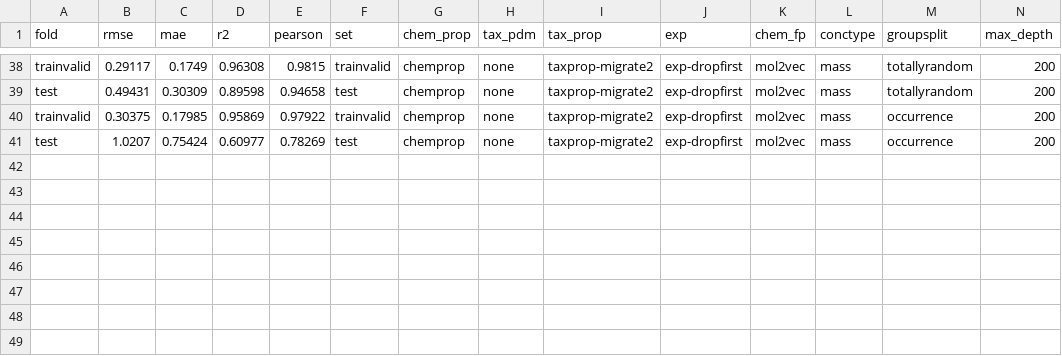
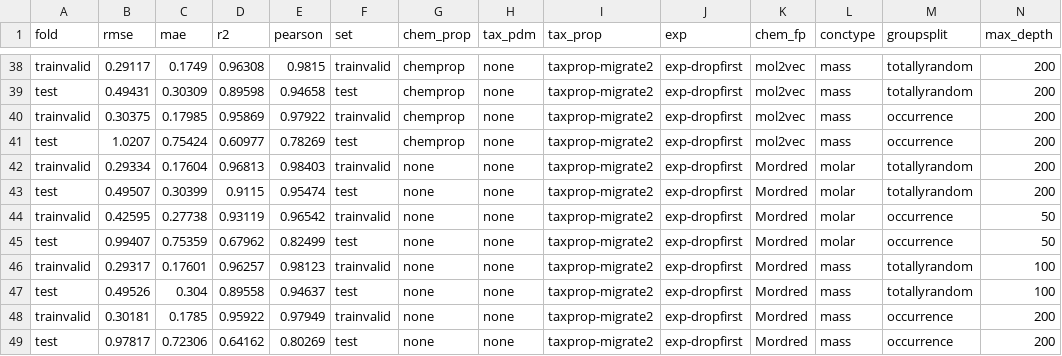
Before and after one commit to LiliGasser/mltox-model, a CSV file: output/regression/rf_test-errors.csv, drawn as a sheet; only a part is shown, gaps mark what is left out; rows hold the shown columns only; the diff names each change by its address in the sheet, - before the commit and + after, or states it on an @@ line.

Commit message:
test and SHAP runs for RF and XGBoost (Mordred)

```diff
--- a/output/regression/rf_test-errors.csv
+++ b/output/regression/rf_test-errors.csv
+row 42: trainvalid | 0.29334 | 0.17604 | 0.96813 | 0.98403 | trainvalid | none | none | taxprop-migrate2 | exp-dropfirst | Mordred | molar | totallyrandom | 200
+row 43: test | 0.49507 | 0.30399 | 0.9115 | 0.95474 | test | none | none | taxprop-migrate2 | exp-dropfirst | Mordred | molar | totallyrandom | 200
+row 44: trainvalid | 0.42595 | 0.27738 | 0.93119 | 0.96542 | trainvalid | none | none | taxprop-migrate2 | exp-dropfirst | Mordred | molar | occurrence | 50
+row 45: test | 0.99407 | 0.75359 | 0.67962 | 0.82499 | test | none | none | taxprop-migrate2 | exp-dropfirst | Mordred | molar | occurrence | 50
+row 46: trainvalid | 0.29317 | 0.17601 | 0.96257 | 0.98123 | trainvalid | none | none | taxprop-migrate2 | exp-dropfirst | Mordred | mass | totallyrandom | 100
+row 47: test | 0.49526 | 0.304 | 0.89558 | 0.94637 | test | none | none | taxprop-migrate2 | exp-dropfirst | Mordred | mass | totallyrandom | 100
+row 48: trainvalid | 0.30181 | 0.1785 | 0.95922 | 0.97949 | trainvalid | none | none | taxprop-migrate2 | exp-dropfirst | Mordred | mass | occurrence | 200
+row 49: test | 0.97817 | 0.72306 | 0.64162 | 0.80269 | test | none | none | taxprop-migrate2 | exp-dropfirst | Mordred | mass | occurrence | 200
```
Also changed, not shown: output/regression/xgboost_test-errors.csv, 10 other files.
